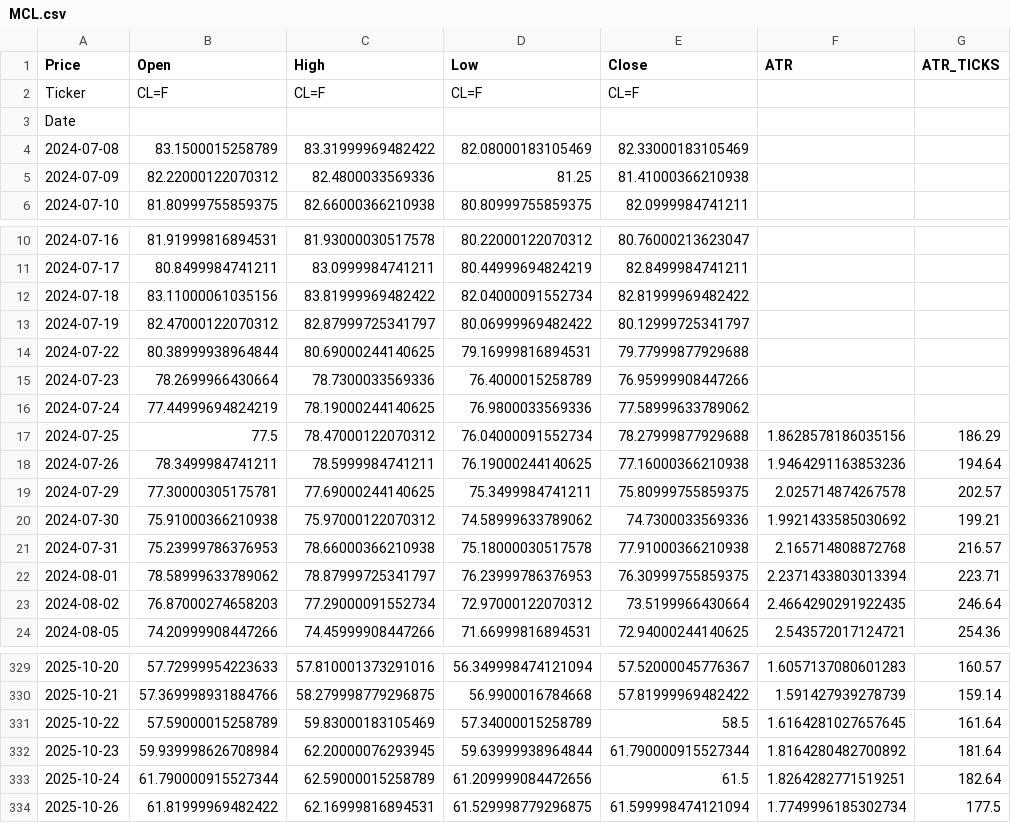
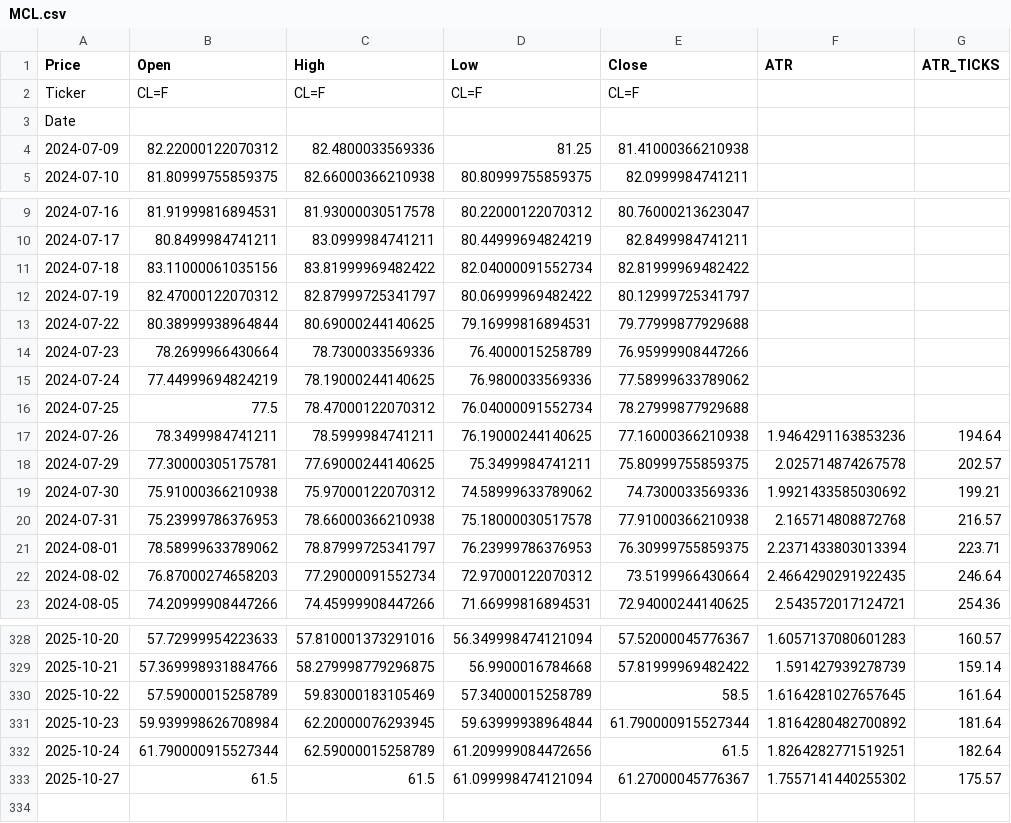
Before and after one commit to tusiklavan13/QuickLot, a CSV file: history/MCL.csv, drawn as a sheet; only a part is shown, gaps mark what is left out.

Commit message:
chore(history): update CSV + market-history.json

```diff
--- a/history/MCL.csv
+++ b/history/MCL.csv
@@ -3,3 +3,2 @@ Ticker,CL=F,CL=F,CL=F,CL=F,,
 Date,,,,,,
-2024-07-08,83.1500015258789,83.31999969482422,82.08000183105469,82.33000183105469,,
 2024-07-09,82.22000122070312,82.4800033569336,81.25,81.41000366210938,,
@@ -16,3 +15,3 @@ Date,,,,,,
 2024-07-24,77.44999694824219,78.19000244140625,76.9800033569336,77.58999633789062,,
-2024-07-25,77.5,78.47000122070312,76.04000091552734,78.27999877929688,1.8628578186035156,186.29
+2024-07-25,77.5,78.47000122070312,76.04000091552734,78.27999877929688,,
 2024-07-26,78.3499984741211,78.5999984741211,76.19000244140625,77.16000366210938,1.9464291163853236,194.64
@@ -333,2 +332,2 @@ Date,,,,,,
 2025-10-24,61.790000915527344,62.59000015258789,61.209999084472656,61.5,1.8264282771519251,182.64
-2025-10-26,61.81999969482422,62.16999816894531,61.529998779296875,61.599998474121094,1.7749996185302734,177.5
+2025-10-27,61.5,61.5,61.099998474121094,61.27000045776367,1.7557141440255302,175.57
```
Also changed, not shown: history/CL.csv, history/GC.csv, 16 other files.
